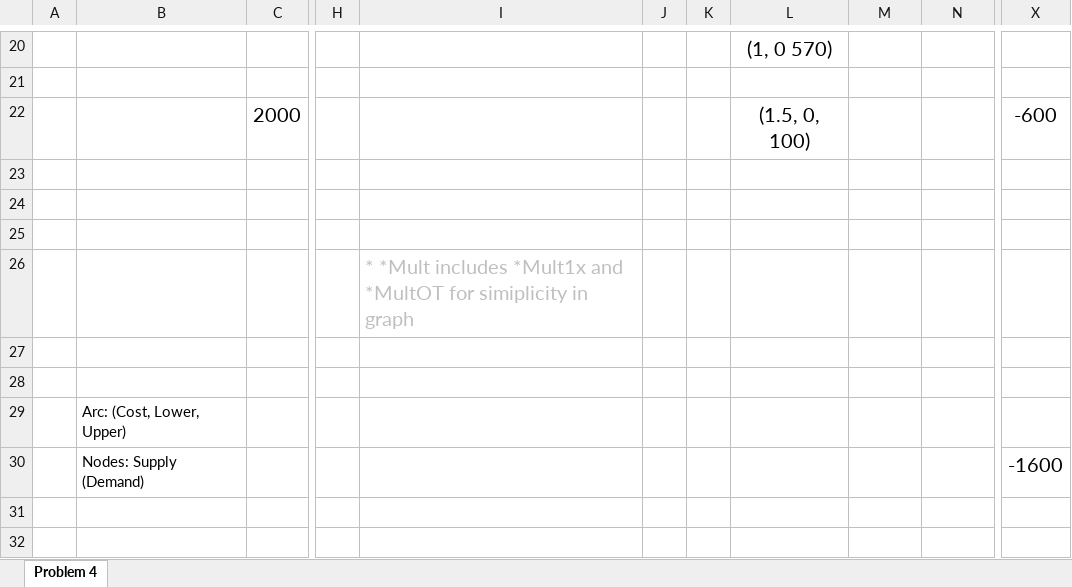
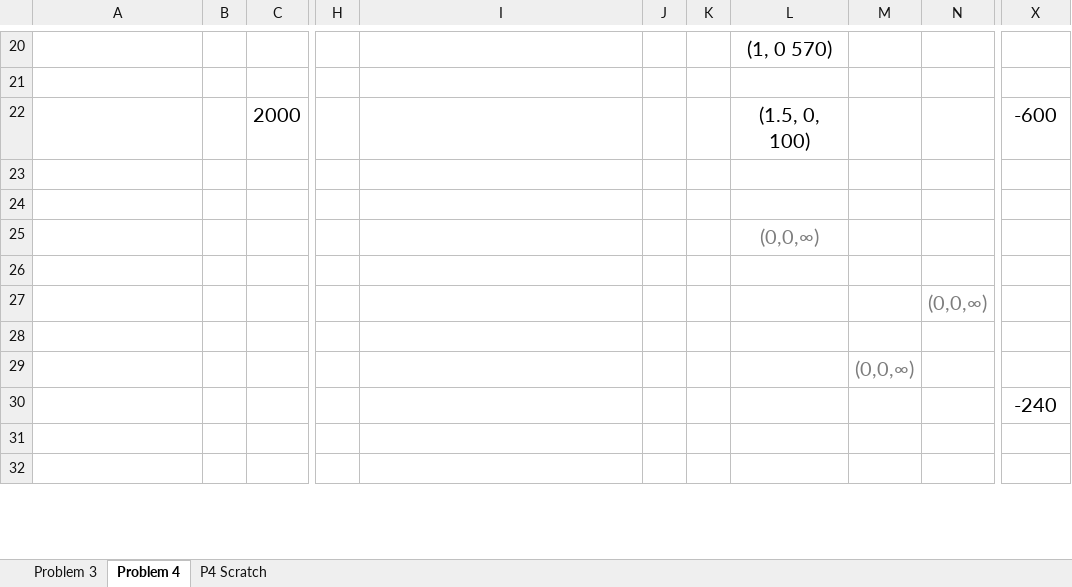
Before and after one commit to Daniel-Carpenter/Metaheuristics, an Excel workbook: 03 - Homework/HW 02/Network Flow Graphs.xlsx, sheet Problem 4, drawn as a sheet; only a part is shown, gaps mark what is left out; values as stored, in another font and other column widths than the file's, no borders; charts and pictures not drawn; removed rows and columns are numbered as before the commit, all else as after; the diff covers the shown part only; the diff names each change by its address in the sheet, - before the commit and + after, or states it on an @@ line.

Commit message:
Finish problem 4

```diff
--- a/03 - Homework/HW 02/Network Flow Graphs.xlsx (sheet Problem 4)
+++ b/03 - Homework/HW 02/Network Flow Graphs.xlsx (sheet Problem 4)
+sheet tab: Problem 3
+sheet tab: P4 Scratch
-column A, empty
+column B, empty
-L25: (empty)
+L25: (0,0,∞)
-I26: * *Mult includes *Mult1x and *MultOT for simiplicity in graph
+I26: (empty)
-N27: (empty)
+N27: (0,0,∞)
-A29: Arc: (Cost, Lower, Upper)
+A29: (empty)
-M29: (empty)
+M29: (0,0,∞)
-A30: Nodes: Supply (Demand)
+A30: (empty)
-X30: -1600
+X30: -240
```
Also changed, not shown: 2 added rows, 2 removed rows, 5 edited cells and cell formats elsewhere in this sheet, charts or pictures, 13 other files.
